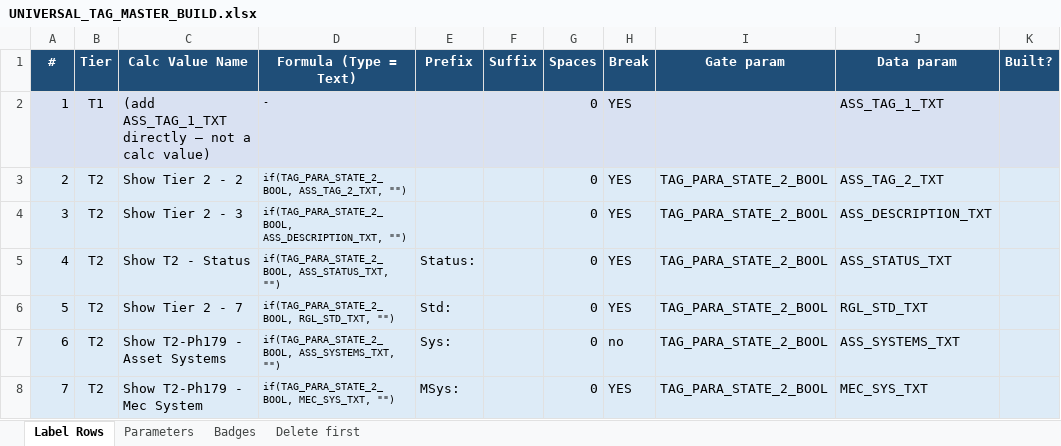
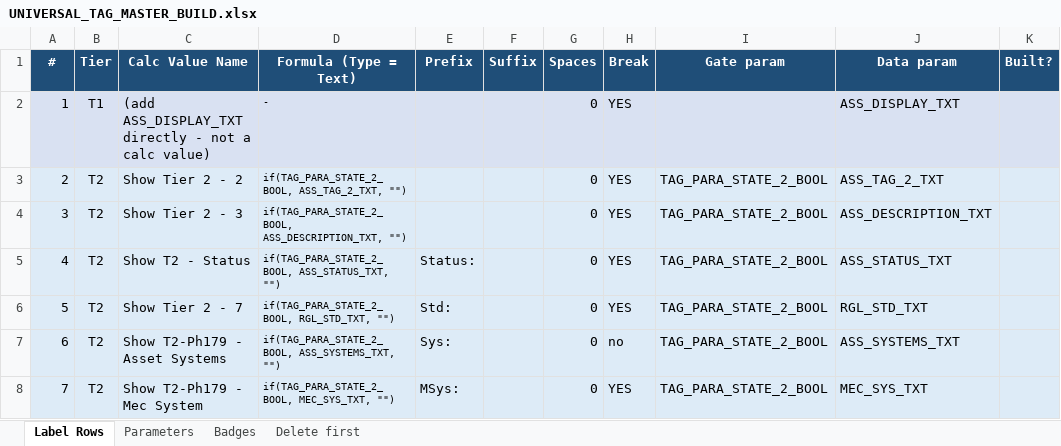
Before and after one commit to beckykyomugisha/STINGTOOLS, an Excel workbook: docs/UNIVERSAL_TAG_MASTER_BUILD.xlsx, sheet Label Rows, drawn as a sheet; only a part is shown; values as stored, in another font and other column widths than the file's, no borders; the diff names each change by its address in the sheet, - before the commit and + after, or states it on an @@ line.

```diff
--- a/docs/UNIVERSAL_TAG_MASTER_BUILD.xlsx (sheet Label Rows)
+++ b/docs/UNIVERSAL_TAG_MASTER_BUILD.xlsx (sheet Label Rows)
-C2 (Calc Value Name): (add ASS_TAG_1_TXT directly — not a…
+C2 (Calc Value Name): (add ASS_DISPLAY_TXT directly - not a…
-J2 (Data param): ASS_TAG_1_TXT
+J2 (Data param): ASS_DISPLAY_TXT
```
Also changed, not shown: sheet Parameters, 3 other files.
